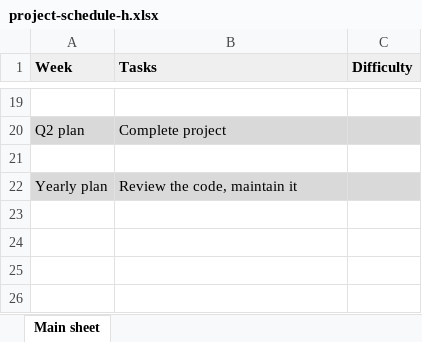
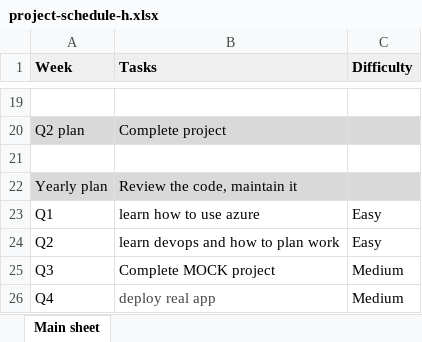
Before and after one commit to tuanhuy33/azure-devops-project2.1, an Excel workbook: project-schedule-h.xlsx, sheet Main sheet, drawn as a sheet; only a part is shown, gaps mark what is left out; values as stored, in another font and other column widths than the file's, no borders; the diff names each change by its address in the sheet, - before the commit and + after, or states it on an @@ line.

Commit message:
update schedule

```diff
--- a/project-schedule-h.xlsx (sheet Main sheet)
+++ b/project-schedule-h.xlsx (sheet Main sheet)
+row 23: Q1 | learn how to use azure | Easy
+row 24: Q2 | learn devops and how to plan work | Easy
+row 25: Q3 | Complete MOCK project | Medium
+row 26: Q4 | deploy real app | Medium
```
Also changed, not shown: 9 other files.
